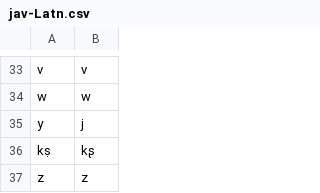
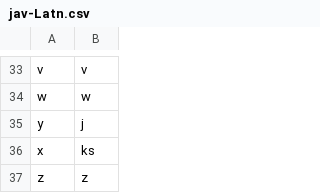
Before and after one commit to dmort27/epitran, a CSV file: epitran/data/map/jav-Latn.csv, drawn as a sheet; only a part is shown, gaps mark what is left out.

Commit message:
Fixed Javanese <x>

```diff
--- a/epitran/data/map/jav-Latn.csv
+++ b/epitran/data/map/jav-Latn.csv
@@ -35,3 +35,3 @@ w,w
 y,j
-kṣ,kʂ
+x,ks
 z,z
```
